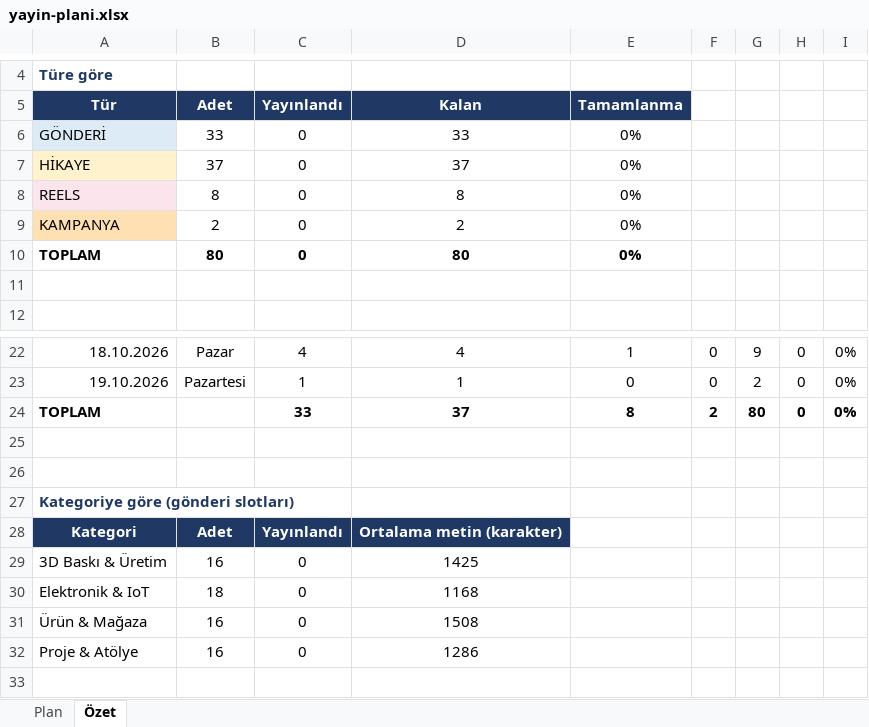
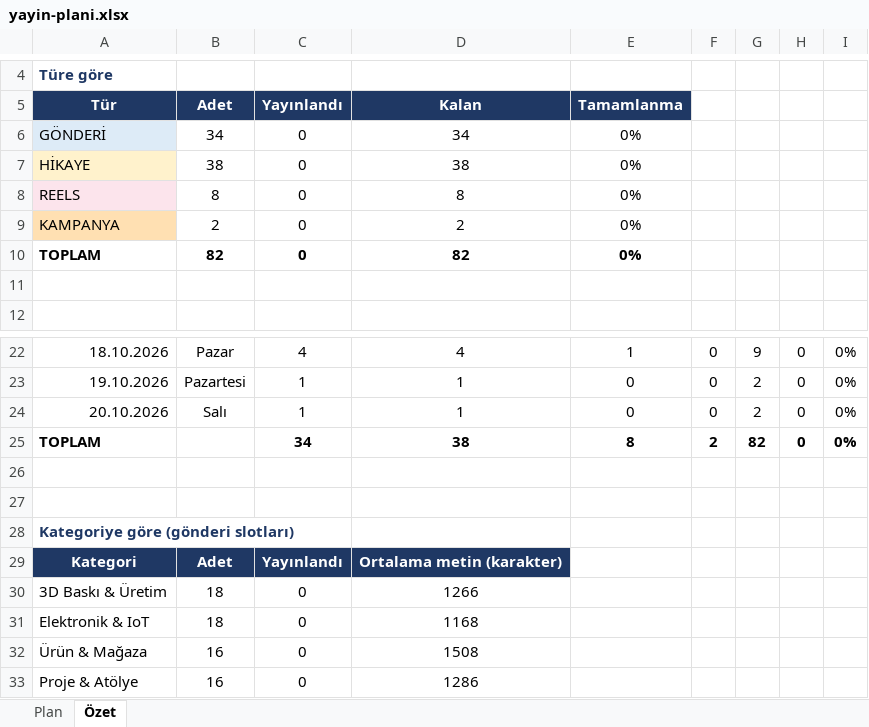
Before and after one commit to sedatisc/instagram-gorseller, an Excel workbook: yayin-plani.xlsx, sheet Özet, drawn as a sheet; only a part is shown, gaps mark what is left out; values as stored, in another font and other column widths than the file's, no borders; addresses are those after the commit; the diff names each change by its address in the sheet, - before the commit and + after, or states it on an @@ line.

```diff
--- a/yayin-plani.xlsx (sheet Özet)
+++ b/yayin-plani.xlsx (sheet Özet)
-B6: 33
+B6: 34
-D6: 33
+D6: 34
-B7: 37
+B7: 38
-D7: 37
+D7: 38
-B10: 80
+B10: 82
-D10: 80
+D10: 82
+row 24: 20.10.2026 | Salı | 1 | 1 | 0 | 0 | 2 | 0 | 0%
-C25: 33
+C25: 34
-D25: 37
+D25: 38
-G25: 80
+G25: 82
-B30: 16
+B30: 18
-D30: 1425
+D30: 1266
```
Also changed, not shown: sheet Plan, formulas that keep their value, 7 other files.
